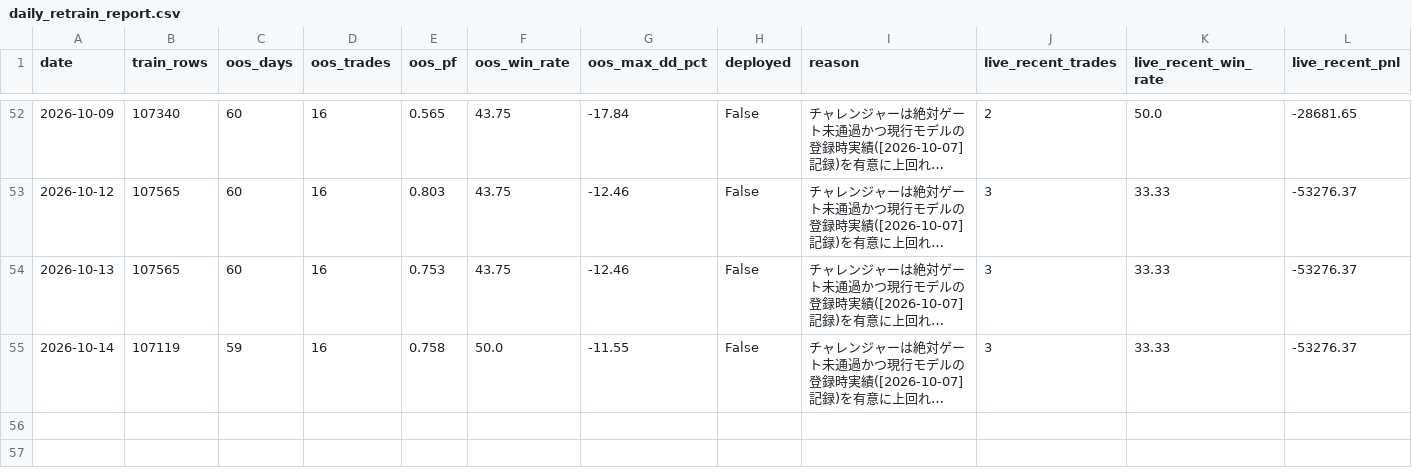
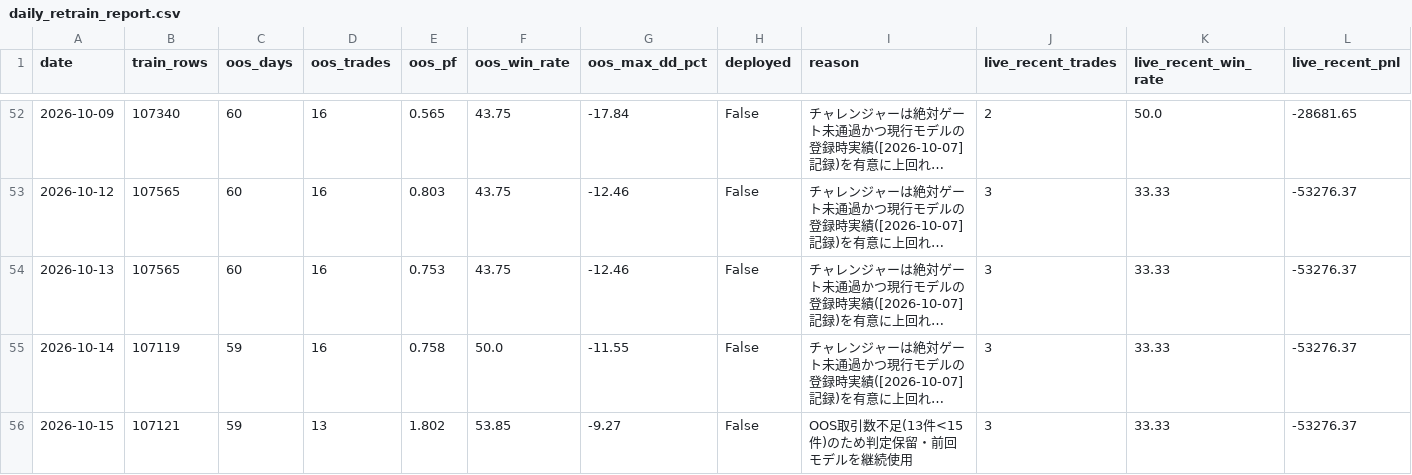
Before and after one commit to aifuu/stock-ai, a CSV file: daily_retrain_report.csv, drawn as a sheet; only a part is shown, gaps mark what is left out; long unchanged cells end in …; rows hold the shown columns only; the diff names each change by its address in the sheet, - before the commit and + after, or states it on an @@ line.

```diff
--- a/daily_retrain_report.csv
+++ b/daily_retrain_report.csv
+row 56: 2026-10-15 | 107121 | 59 | 13 | 1.802 | 53.85 | -9.27 | False | OOS取引数不足(13件<15件)のため判定保留・前回モデルを継続使用 | 3 | 33.33 | -53276.37
```
Also changed, not shown: 1 other file.
